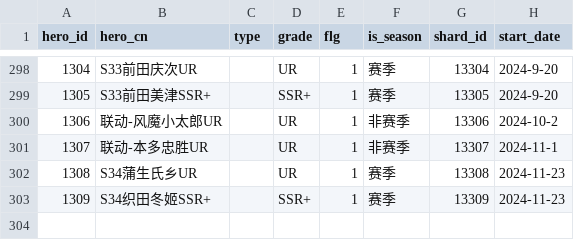
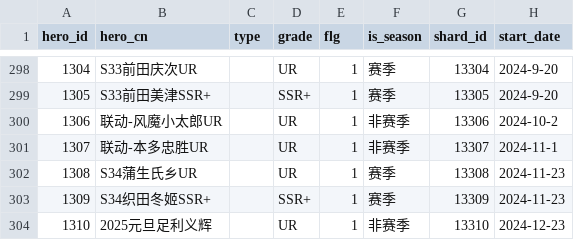
Before and after one commit to Dingyelen/junction_table, a CSV file: dow/map/dim_gserver_levelup_heroid.csv, drawn as a sheet; only a part is shown, gaps mark what is left out.

```diff
--- a/dow/map/dim_gserver_levelup_heroid.csv
+++ b/dow/map/dim_gserver_levelup_heroid.csv
@@ -303 +303,2 @@
 1309,S34织田冬姬SSR+,,SSR+,1,赛季,13309,2024-11-23
+1310,2025元旦足利义辉,,UR,1,非赛季,13310,2024-12-23
```
Also changed, not shown: dow/map/dim_gserver_additem_itemid.csv, 1 other file.
